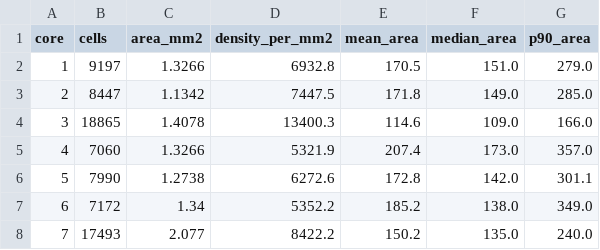
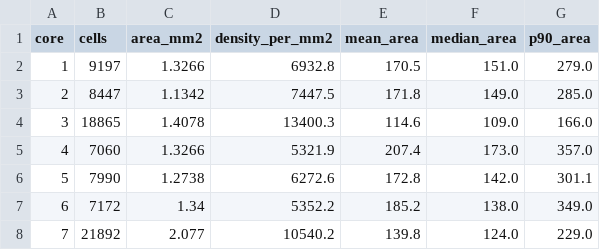
Before and after one commit to rf2960/stardist_nuclear_segmentation, a CSV file: results_1path_analysis/analysis_summary_1path.csv, drawn as a sheet.

Commit message:
Tune Core 7 marginal segmentation

```diff
--- a/results_1path_analysis/analysis_summary_1path.csv
+++ b/results_1path_analysis/analysis_summary_1path.csv
@@ -7,2 +7,2 @@ core,cells,area_mm2,density_per_mm2,mean_area,median_area,p90_area
 6,7172,1.34,5352.2,185.2,138.0,349.0
-7,17493,2.077,8422.2,150.2,135.0,240.0
+7,21892,2.077,10540.2,139.8,124.0,229.0
```
Also changed, not shown: 5 other files.
